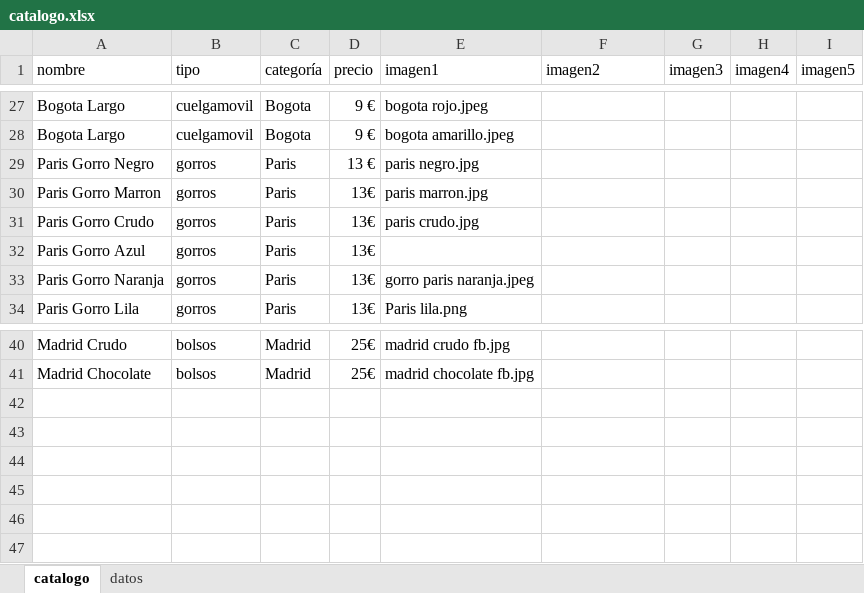
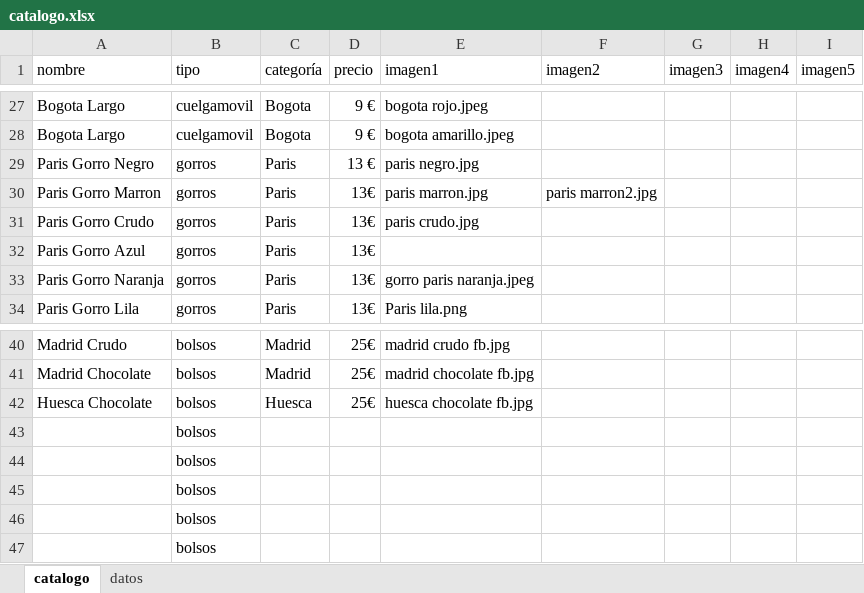
Before and after one commit to guillebielza/maruchis, an Excel workbook: catalogo.xlsx, sheet catalogo, drawn as a sheet; only a part is shown, gaps mark what is left out; values as stored, in another font and other column widths than the file's, no borders; charts and pictures and table styles not drawn; the diff names each change by its address in the sheet, - before the commit and + after, or states it on an @@ line.

```diff
--- a/catalogo.xlsx (sheet catalogo)
+++ b/catalogo.xlsx (sheet catalogo)
-F30 (imagen2): (empty)
+F30 (imagen2): paris marron2.jpg
+row 42: Huesca Chocolate | bolsos | Huesca | 25€ | huesca chocolate fb.jpg
+row 43:  | bolsos
+row 44:  | bolsos
+row 45:  | bolsos
+row 46:  | bolsos
+row 47:  | bolsos
```
Also changed, not shown: sheet datos, 3 other files.
